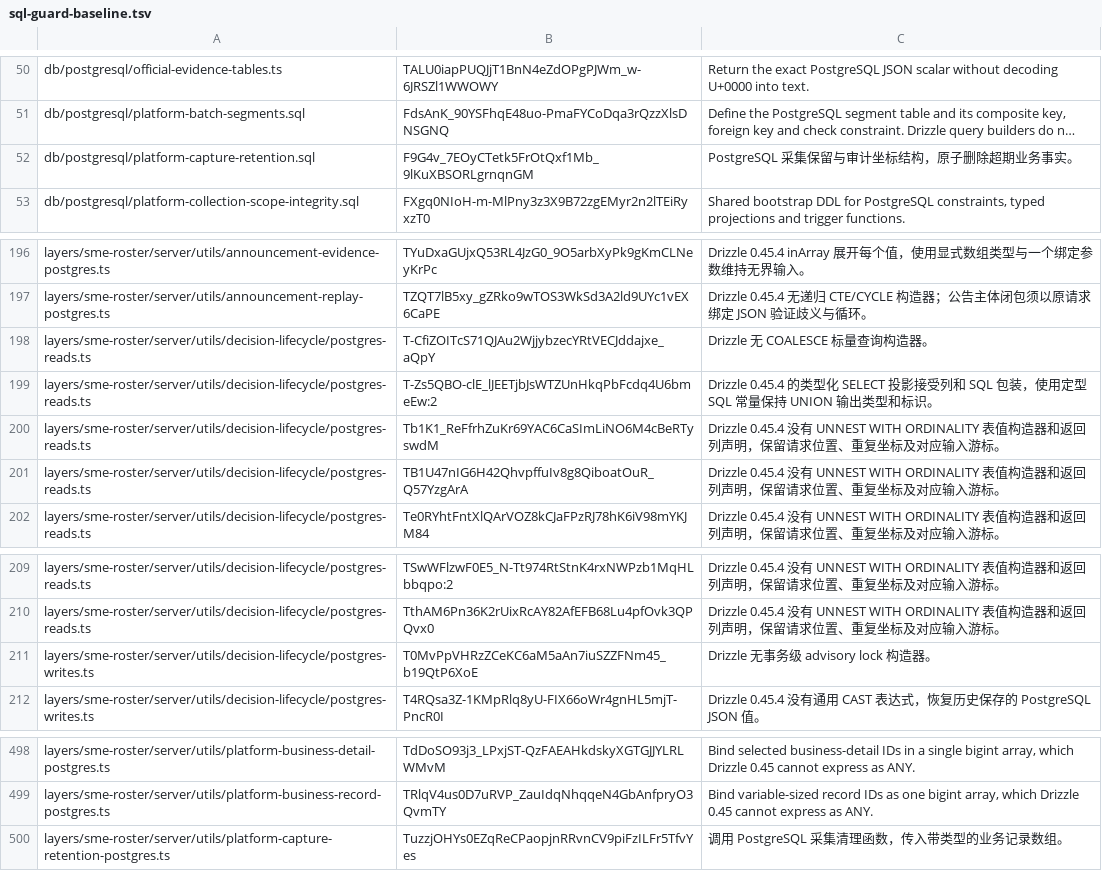
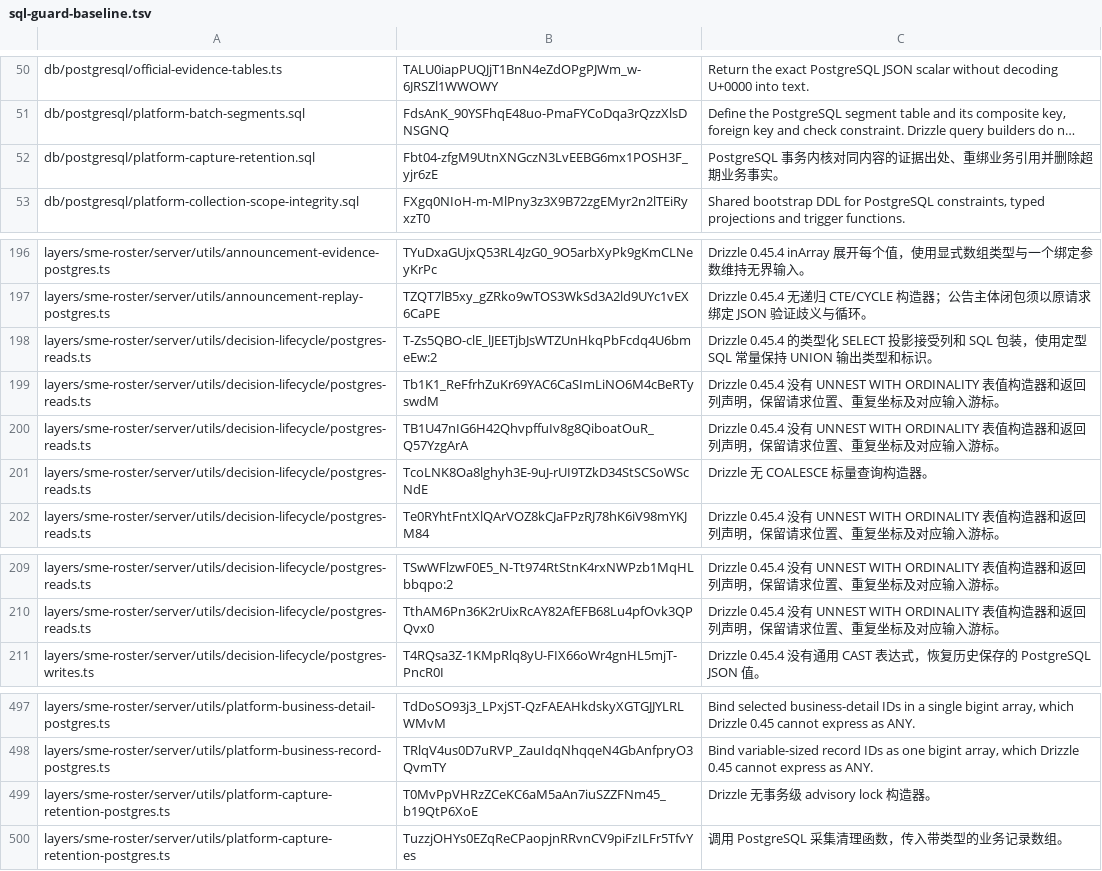
Before and after one commit to MangMax/ningbo-specialized-sme-platform, a TSV file: scripts/sql-guard-baseline.tsv, drawn as a sheet; only a part is shown, gaps mark what is left out; long unchanged cells end in …; removed rows and columns are numbered as before the commit, all else as after; the diff names each change by its address in the sheet, - before the commit and + after, or states it on an @@ line.

Commit message:
Preserve reviewed platform evidence on equivalent recapture

```diff
--- a/scripts/sql-guard-baseline.tsv
+++ b/scripts/sql-guard-baseline.tsv
-row 52: db/postgresql/platform-capture-retention.sql | F9G4v_7EOyCTetk5FrOtQxf1Mb_9lKuXBSORLgrnqnGM | PostgreSQL 采集保留与审计坐标结构，原子删除超期业务事实。
+row 52: db/postgresql/platform-capture-retention.sql | Fbt04-zfgM9UtnXNGczN3LvEEBG6mx1POSH3F_yjr6zE | PostgreSQL 事务内核对同内容的证据出处、重绑业务引用并删除超期业务事实。
-row 198: layers/sme-roster/server/utils/decision-lifecycle/postgres-reads.ts | T-CfiZOITcS71QJAu2WjjybzecYRtVECJddajxe_aQpY | Drizzle 无 COALESCE 标量查询构造器。
+row 201: layers/sme-roster/server/utils/decision-lifecycle/postgres-reads.ts | TcoLNK8Oa8lghyh3E-9uJ-rUI9TZkD34StSCSoWScNdE | Drizzle 无 COALESCE 标量查询构造器。
-row 211: layers/sme-roster/server/utils/decision-lifecycle/postgres-writes.ts | T0MvPpVHRzZCeKC6aM5aAn7iuSZZFNm45_b19QtP6XoE | Drizzle 无事务级 advisory lock 构造器。
+row 499: layers/sme-roster/server/utils/platform-capture-retention-postgres.ts | T0MvPpVHRzZCeKC6aM5aAn7iuSZZFNm45_b19QtP6XoE | Drizzle 无事务级 advisory lock 构造器。
```
Also changed, not shown: 16 other files.
